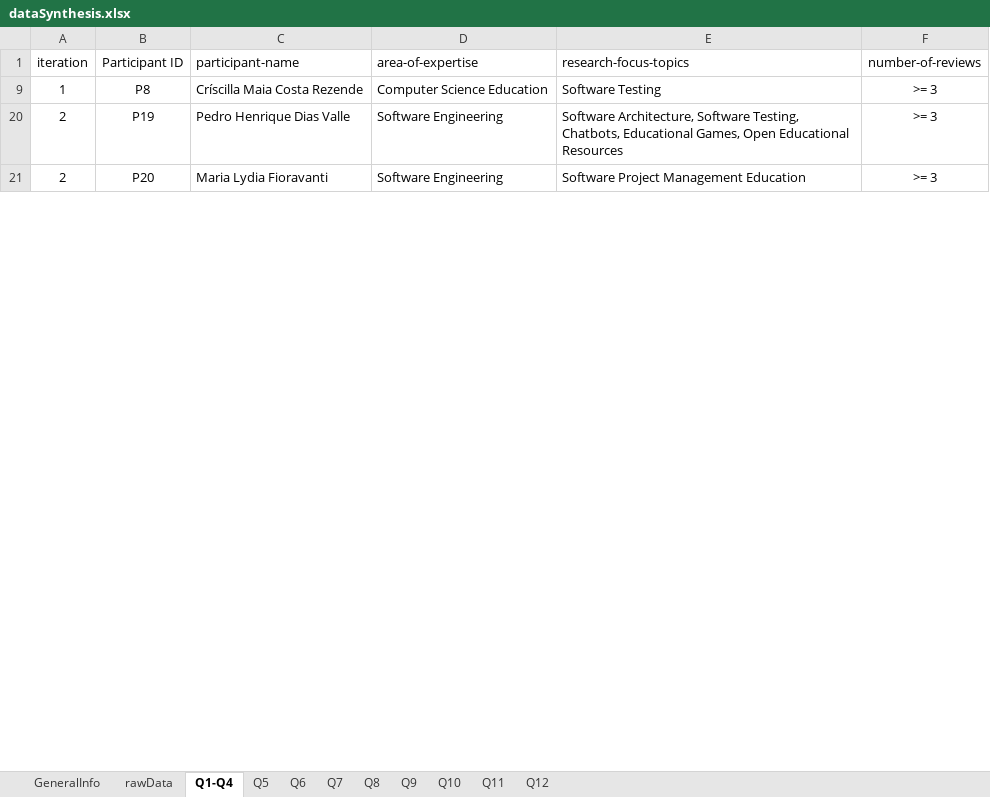
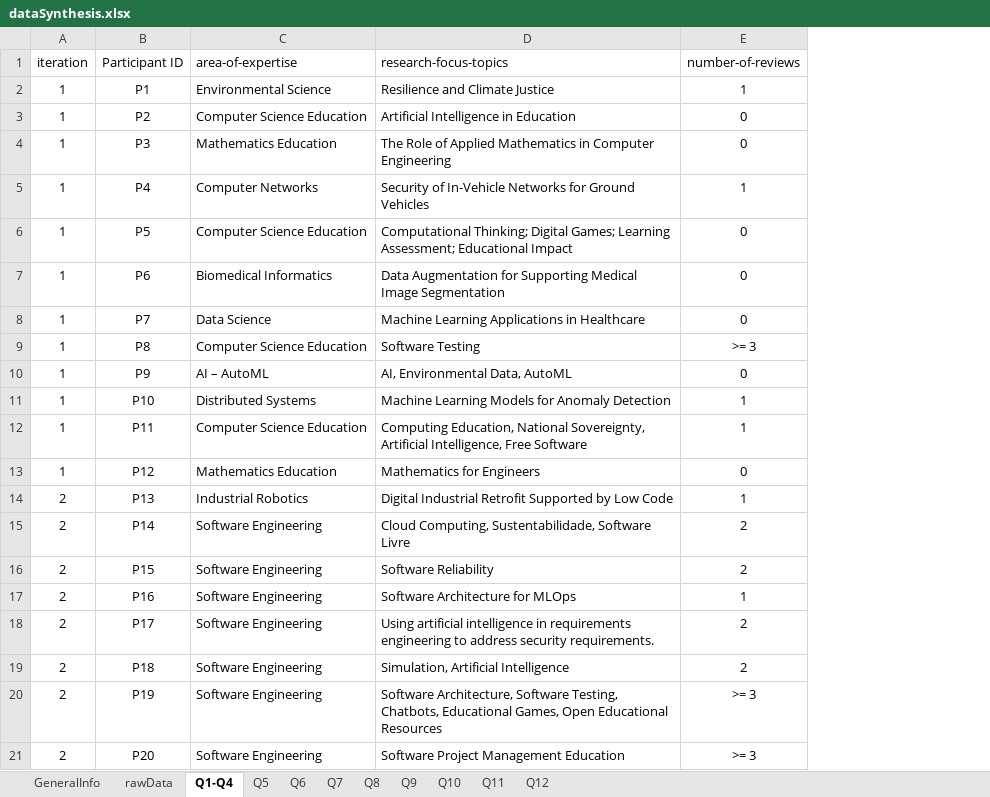
Before and after one commit to CSM-Research/SRV-ImpLLMinSLR, an Excel workbook: 2.conduction/dataSynthesis.xlsx, sheet Q1-Q4, drawn as a sheet; only a part is shown; values as stored, in another font and other column widths than the file's, no borders; charts and pictures and table styles not drawn; removed rows and columns are numbered as before the commit, all else as after; the diff covers the shown part only; the diff names each change by its address in the sheet, - before the commit and + after, or states it on an @@ line.

```diff
--- a/2.conduction/dataSynthesis.xlsx (sheet Q1-Q4)
+++ b/2.conduction/dataSynthesis.xlsx (sheet Q1-Q4)
-column C (participant-name), rows 9-21: Críscilla Maia Costa Rezende | Pedro Henrique Dias Valle | Maria Lydia Fioravanti
+row 2: 1 | P1 | Environmental Science | Resilience and Climate Justice | 1
+row 3: 1 | P2 | Computer Science Education | Artificial Intelligence in Education | 0
+row 4: 1 | P3 | Mathematics Education | The Role of Applied Mathematics in Computer Engineering | 0
+row 5: 1 | P4 | Computer Networks | Security of In-Vehicle Networks for Ground Vehicles | 1
+row 6: 1 | P5 | Computer Science Education | Computational Thinking; Digital Games; Learning Assessment; Educational Impact | 0
+row 7: 1 | P6 | Biomedical Informatics | Data Augmentation for Supporting Medical Image Segmentation | 0
+row 8: 1 | P7 | Data Science | Machine Learning Applications in Healthcare | 0
+row 10: 1 | P9 | AI – AutoML | AI, Environmental Data, AutoML | 0
+row 11: 1 | P10 | Distributed Systems | Machine Learning Models for Anomaly Detection | 1
+row 12: 1 | P11 | Computer Science Education | Computing Education, National Sovereignty, Artificial Intelligence, Free Software | 1
+row 13: 1 | P12 | Mathematics Education | Mathematics for Engineers | 0
+row 14: 2 | P13 | Industrial Robotics | Digital Industrial Retrofit Supported by Low Code | 1
+row 15: 2 | P14 | Software Engineering | Cloud Computing, Sustentabilidade, Software Livre | 2
+row 16: 2 | P15 | Software Engineering | Software Reliability | 2
+row 17: 2 | P16 | Software Engineering | Software Architecture for MLOps | 1
+row 18: 2 | P17 | Software Engineering | Using artificial intelligence in requirements engineering to address security requirements. | 2
+row 19: 2 | P18 | Software Engineering | Simulation, Artificial Intelligence | 2
```
Also changed, not shown: 9 added rows elsewhere in this sheet, sheet rawData, hidden cells, charts or pictures, 3 other files.
